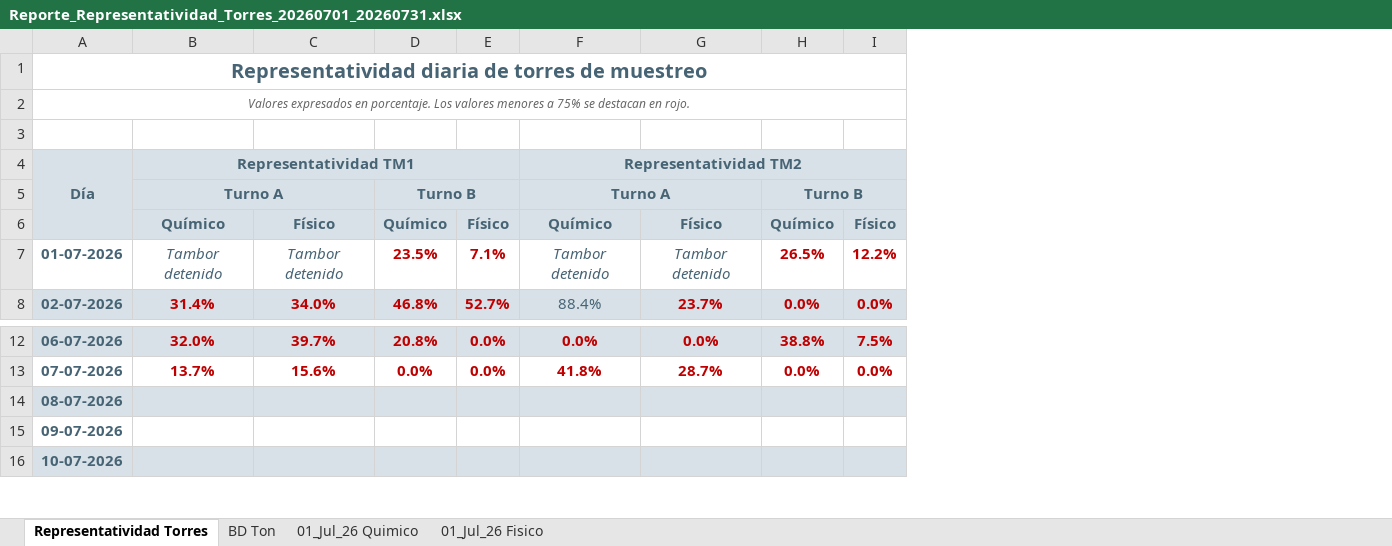
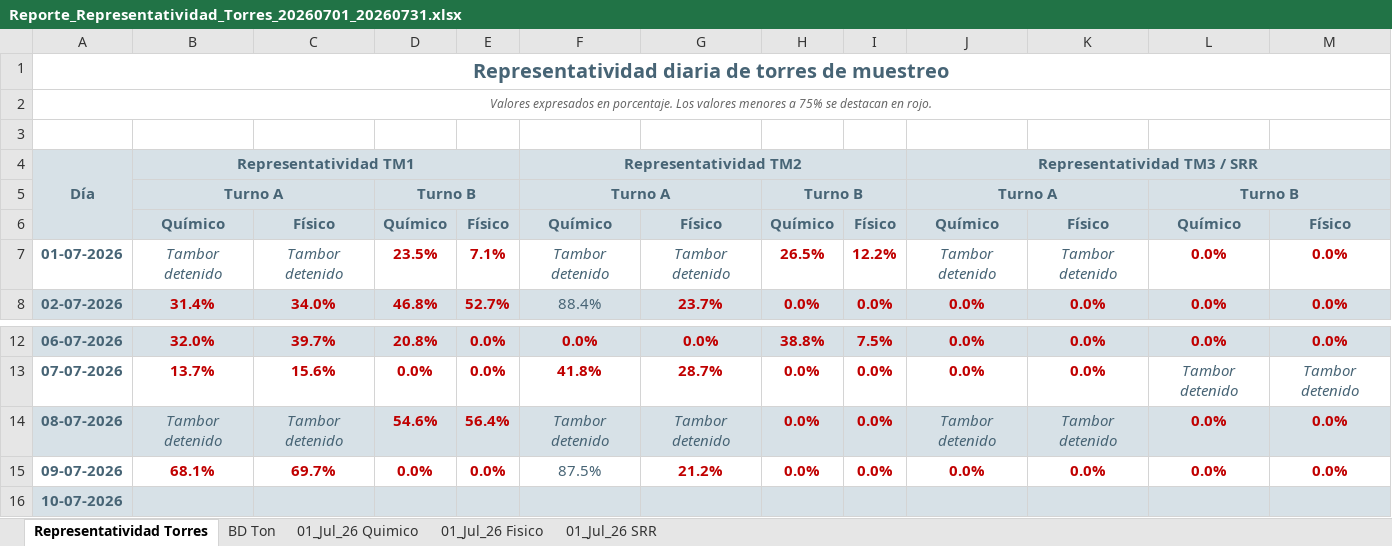
Before and after one commit to furetasimplex/DashReportabilidadSIIRUreta-, an Excel workbook: report_export/exports/Reporte_Representatividad_Torres_20260701_20260731.xlsx, sheet Representatividad Torres, drawn as a sheet; only a part is shown, gaps mark what is left out; values as stored, in another font and other column widths than the file's, no borders; the diff names each change by its address in the sheet, - before the commit and + after, or states it on an @@ line.

```diff
--- a/report_export/exports/Reporte_Representatividad_Torres_20260701_20260731.xlsx (sheet Representatividad Torres)
+++ b/report_export/exports/Reporte_Representatividad_Torres_20260701_20260731.xlsx (sheet Representatividad Torres)
+sheet tab: 01_Jul_26 SRR
+column J, rows 4-8: Representatividad TM3 / SRR | Turno A | Químico | Tambor detenido | 0.0%; rows 12-15: 0.0% | 0.0% | Tambor detenido | 0.0%
+column K, rows 6-8: Físico | Tambor detenido | 0.0%; rows 12-15: 0.0% | 0.0% | Tambor detenido | 0.0%
+column L, rows 5-8: Turno B | Químico | 0.0% | 0.0%; rows 12-15: 0.0% | Tambor detenido | 0.0% | 0.0%
+column M, rows 6-8: Físico | 0.0% | 0.0%; rows 12-15: 0.0% | Tambor detenido | 0.0% | 0.0%
-B14: (empty)
+B14: Tambor detenido
-C14: (empty)
+C14: Tambor detenido
-D14: (empty)
+D14: 54.6%
-E14: (empty)
+E14: 56.4%
-F14: (empty)
+F14: Tambor detenido
-G14: (empty)
+G14: Tambor detenido
-H14:H15: (empty)
+H14:H15: 0.0%
-I14:I15: (empty)
+I14:I15: 0.0%
-B15: (empty)
+B15: 68.1%
-C15: (empty)
+C15: 69.7%
-D15: (empty)
+D15: 0.0%
-E15: (empty)
+E15: 0.0%
-F15: (empty)
+F15: 87.5%
-G15: (empty)
+G15: 21.2%
```
Also changed, not shown: sheet BD Ton, sheet 01_Jul_26 Quimico, sheet 01_Jul_26 Fisico, hidden cells, charts or pictures, 30 other files.
